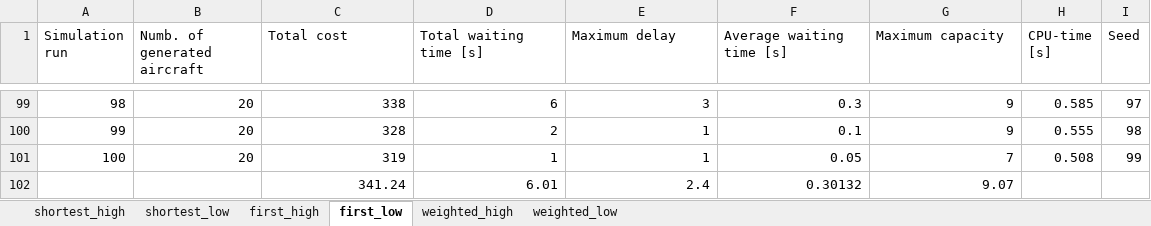
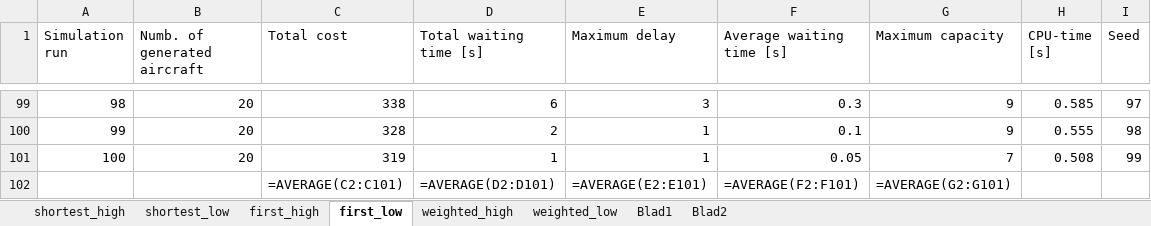
Before and after one commit to jillz-a/ABMS_assignment_2, an Excel workbook: prioritized.xlsx, sheet first_low, drawn as a sheet; only a part is shown, gaps mark what is left out; values as stored, in another font and other column widths than the file's, no borders; formulas without a stored value are shown as written; removed rows and columns are numbered as before the commit, all else as after; the diff names each change by its address in the sheet, - before the commit and + after, or states it on an @@ line.

Commit message:
Push met werkende code voor prioritized.py, first_come, shortest_path en weighted.

```diff
--- a/prioritized.xlsx (sheet first_low)
+++ b/prioritized.xlsx (sheet first_low)
+sheet tab: Blad1
+sheet tab: Blad2
-row 102:  |  | 341.24 | 6.01 | 2.4 | 0.30132 | 9.07
+row 102:  |  | =AVERAGE(C2:C101) | =AVERAGE(D2:D101) | =AVERAGE(E2:E101) | =AVERAGE(F2:F101) | =AVERAGE(G2:G101)
```
Also changed, not shown: sheet first_high, sheet shortest_low, sheet weighted_low, sheet weighted_high, sheet shortest_high, 3 other files.
